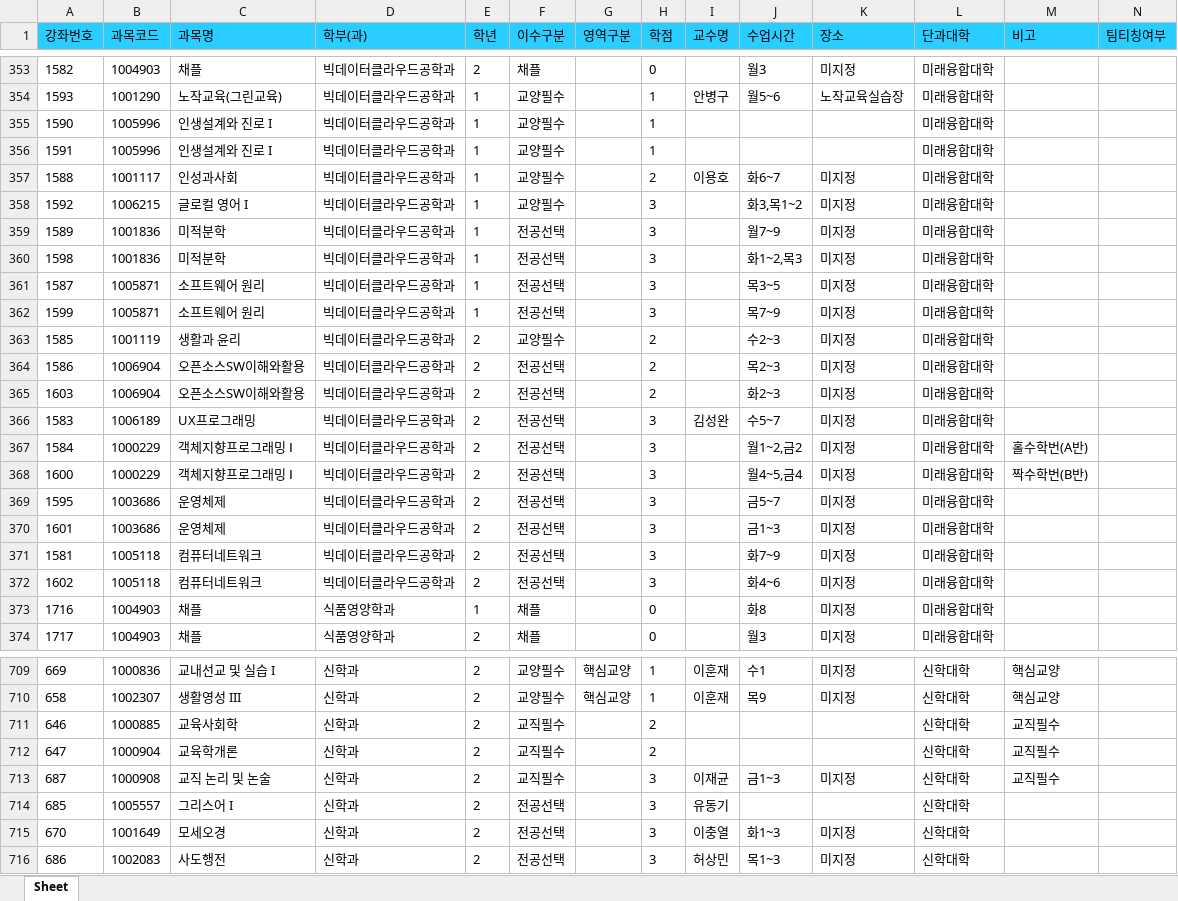
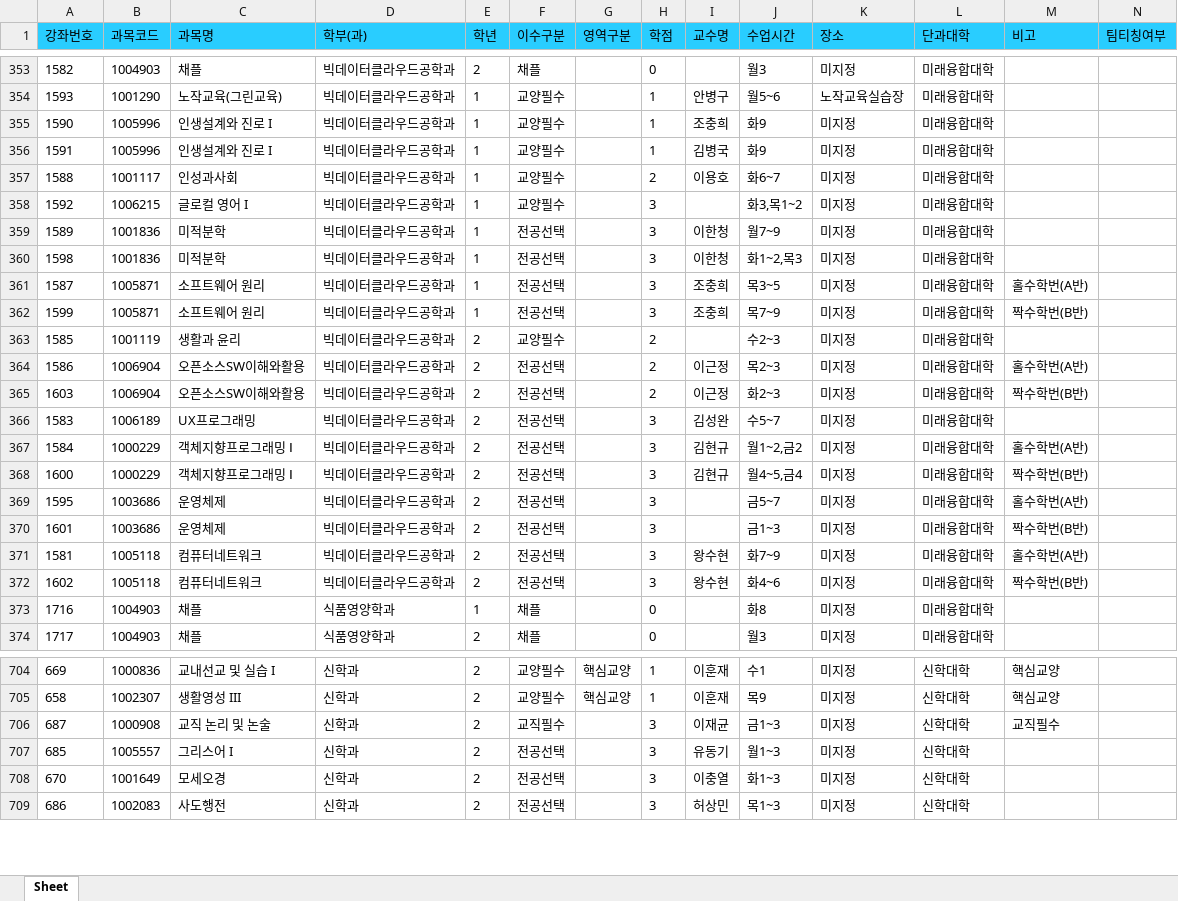
Before and after one commit to syu-kr/lecture.syu.kr-everytime, an Excel workbook: data/2025년 1학기 정규 시간표.xlsx, sheet Sheet, drawn as a sheet; only a part is shown, gaps mark what is left out; values as stored, in another font and other column widths than the file's, no borders; removed rows and columns are numbered as before the commit, all else as after; the diff covers the shown part only; the diff names each change by its address in the sheet, - before the commit and + after, or states it on an @@ line.

Commit message:
upload: data files

```diff
--- a/data/2025년 1학기 정규 시간표.xlsx (sheet Sheet)
+++ b/data/2025년 1학기 정규 시간표.xlsx (sheet Sheet)
-I355 (교수명): (empty)
+I355 (교수명): 조충희
-J355:J356 (수업시간): (empty)
+J355:J356 (수업시간): 화9
-K355:K356 (장소): (empty)
+K355:K356 (장소): 미지정
-I356 (교수명): (empty)
+I356 (교수명): 김병국
-I359:I360 (교수명): (empty)
+I359:I360 (교수명): 이한청
-I361:I362 (교수명): (empty)
+I361:I362 (교수명): 조충희
-M361 (비고): (empty)
+M361 (비고): 홀수학번(A반)
-M362 (비고): (empty)
+M362 (비고): 짝수학번(B반)
-I364:I365 (교수명): (empty)
+I364:I365 (교수명): 이근정
-M364 (비고): (empty)
+M364 (비고): 홀수학번(A반)
-M365 (비고): (empty)
+M365 (비고): 짝수학번(B반)
-I367:I368 (교수명): (empty)
+I367:I368 (교수명): 김현규
-M369 (비고): (empty)
+M369 (비고): 홀수학번(A반)
-M370 (비고): (empty)
+M370 (비고): 짝수학번(B반)
-I371:I372 (교수명): (empty)
+I371:I372 (교수명): 왕수현
-M371 (비고): (empty)
+M371 (비고): 홀수학번(A반)
-M372 (비고): (empty)
+M372 (비고): 짝수학번(B반)
-row 711: 646 | 1000885 | 교육사회학 | 신학과 | 2 | 교직필수 |  | 2 |  |  |  | 신학대학 | 교직필수
-row 712: 647 | 1000904 | 교육학개론 | 신학과 | 2 | 교직필수 |  | 2 |  |  |  | 신학대학 | 교직필수
-J707 (수업시간): (empty)
+J707 (수업시간): 월1~3
-K707 (장소): (empty)
+K707 (장소): 미지정
```
Also changed, not shown: 1 added row, 7 removed rows and 49 edited cells elsewhere in this sheet, 1 other file.
